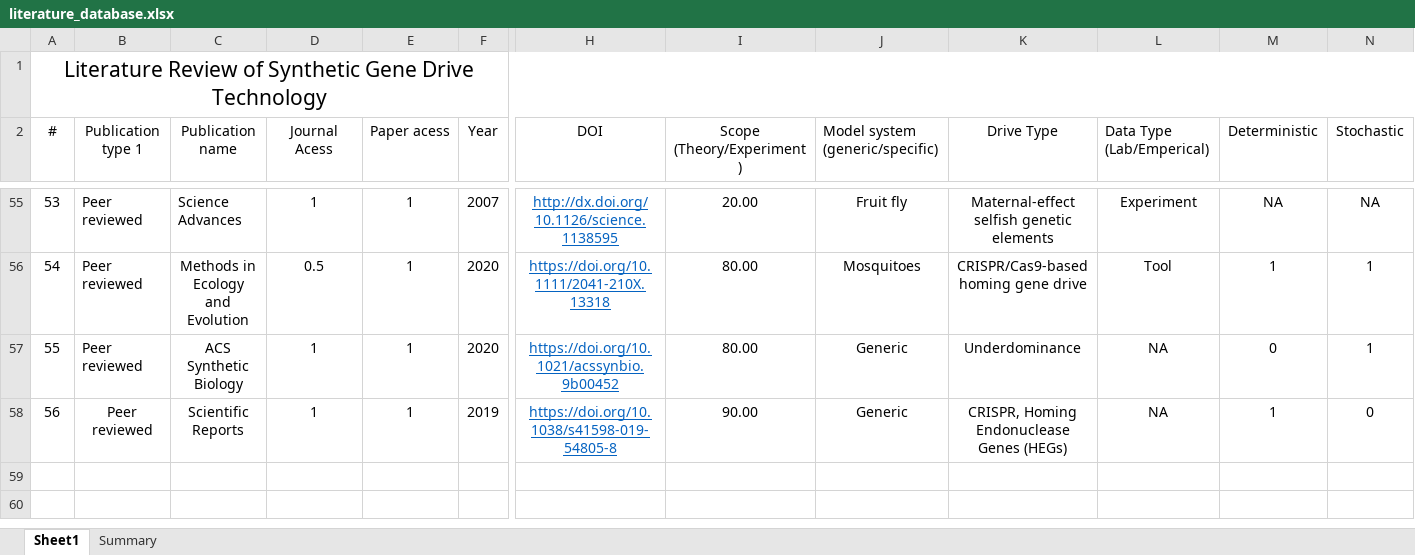
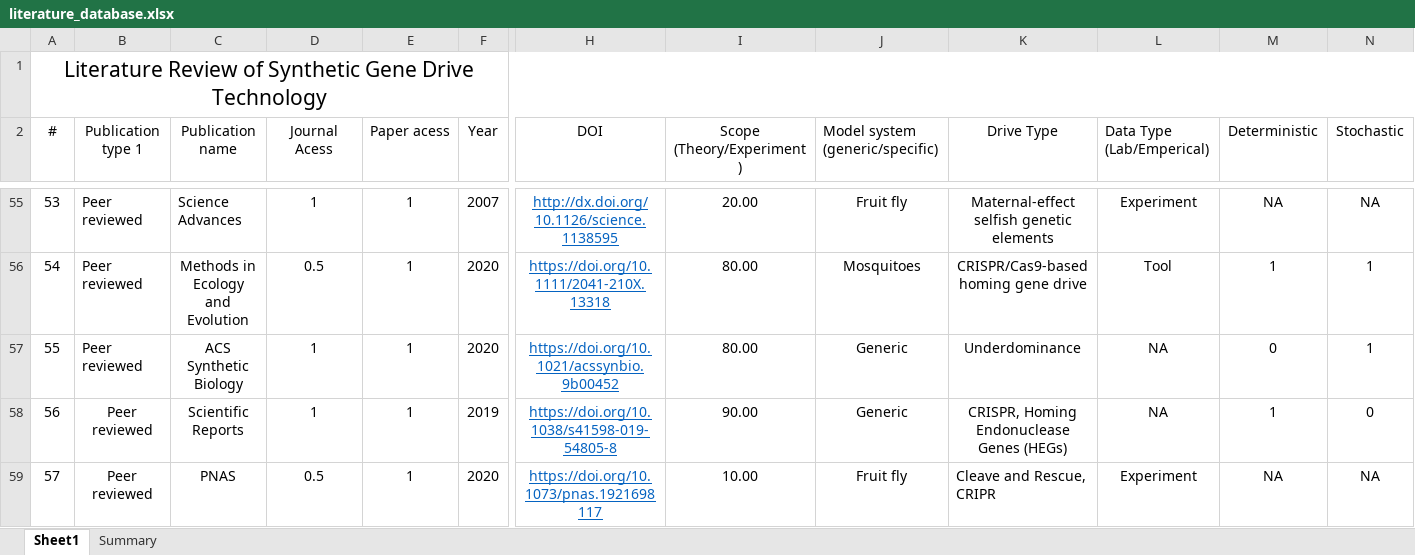
Before and after one commit to prateek1verma/genedrive, an Excel workbook: literature_database/literature_database.xlsx, sheet Sheet1, drawn as a sheet; only a part is shown, gaps mark what is left out; values as stored, in another font and other column widths than the file's, no borders; rows hold the shown columns only; the diff names each change by its address in the sheet, - before the commit and + after, or states it on an @@ line.

Commit message:
Gene drive and resilience through renewal with next generation Cleave and Rescue selfish genetic elements

```diff
--- a/literature_database/literature_database.xlsx (sheet Sheet1)
+++ b/literature_database/literature_database.xlsx (sheet Sheet1)
+row 59: 57 | Peer reviewed | PNAS | 0.5 | 1 | 2020 | https://doi.org/10.1073/pnas.1921698117 | 10.00 | Fruit fly | Cleave and Rescue, CRIPR | Experiment | NA | NA
```
Also changed, not shown: sheet Summary, charts or pictures.
